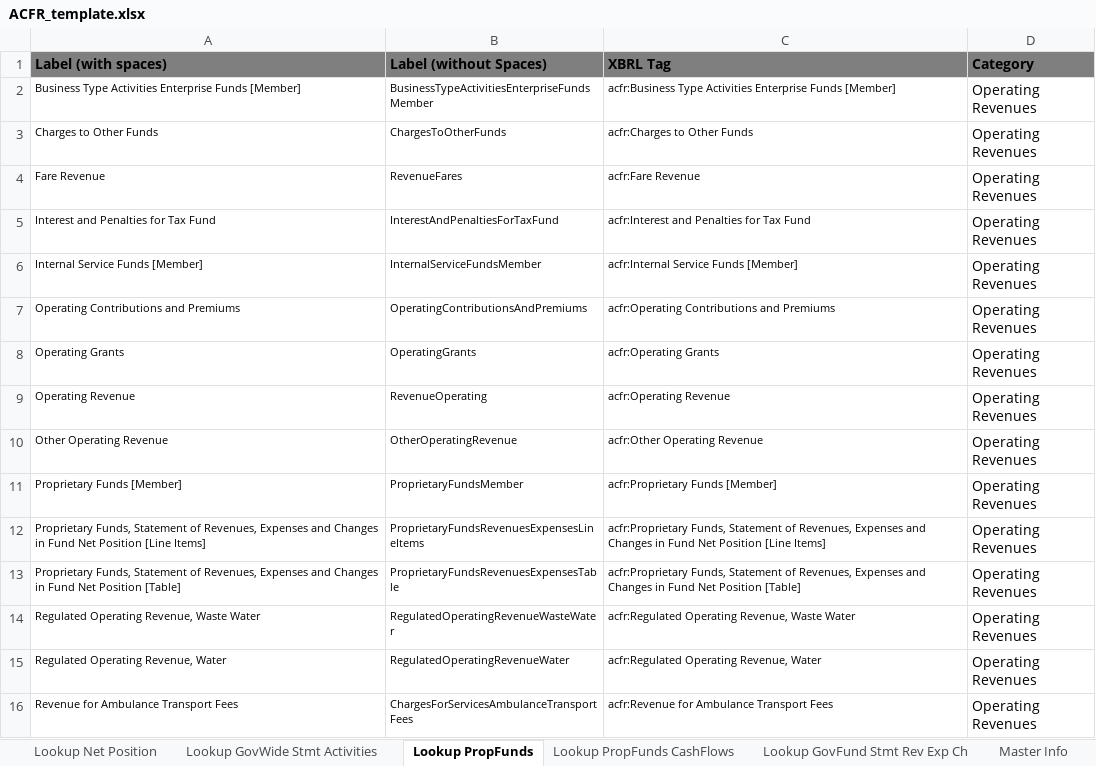
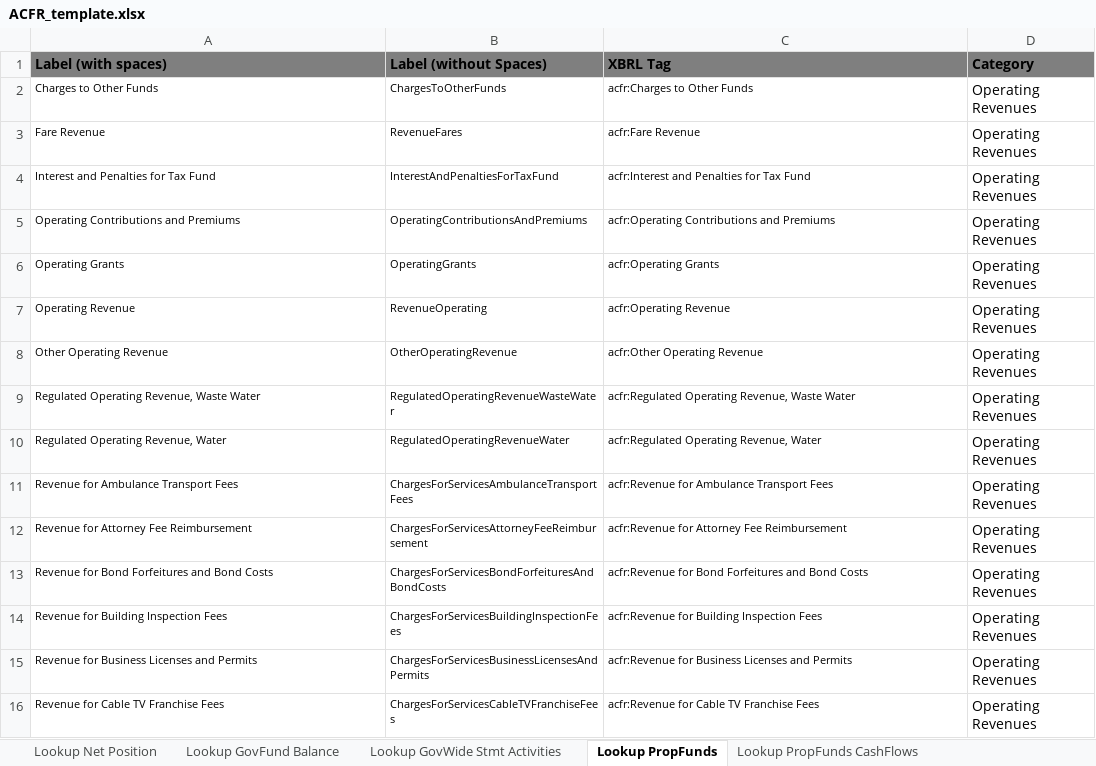
Before and after one commit to closup/process-xbrl, an Excel workbook: app/static/input_files/ACFR_template.xlsx, sheet Lookup PropFunds, drawn as a sheet; only a part is shown; the shorter side is filled out with more unchanged rows; values as stored, in another font and other column widths than the file's, no borders; the diff names each change by its address in the sheet, - before the commit and + after, or states it on an @@ line.

Commit message:
attempted template fixes experiencing issues w net position lookup

```diff
--- a/app/static/input_files/ACFR_template.xlsx (sheet Lookup PropFunds)
+++ b/app/static/input_files/ACFR_template.xlsx (sheet Lookup PropFunds)
+sheet tab: Lookup GovFund Balance
-row 2: Business Type Activities Enterprise Funds [Member] | BusinessTypeActivitiesEnterpriseFundsMember | acfr:Business Type Activities Enterprise Funds [Member] | Operating Revenues
-row 6: Internal Service Funds [Member] | InternalServiceFundsMember | acfr:Internal Service Funds [Member] | Operating Revenues
-row 11: Proprietary Funds [Member] | ProprietaryFundsMember | acfr:Proprietary Funds [Member] | Operating Revenues
-row 12: Proprietary Funds, Statement of Revenues, Expenses and Changes in Fund Net Position [Line Items] | ProprietaryFundsRevenuesExpensesLineItems | acfr:Proprietary Funds, Statement of Revenues, Expenses and Changes in Fund Net Position [Line Items] | Operating Revenues
-row 13: Proprietary Funds, Statement of Revenues, Expenses and Changes in Fund Net Position [Table] | ProprietaryFundsRevenuesExpensesTable | acfr:Proprietary Funds, Statement of Revenues, Expenses and Changes in Fund Net Position [Table] | Operating Revenues
```
Also changed, not shown: sheet GovFund Balance Sheet, formulas that keep their value.
